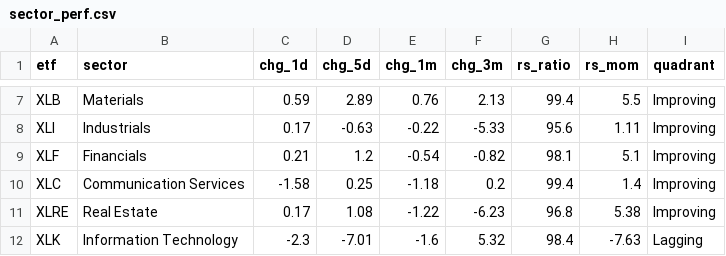
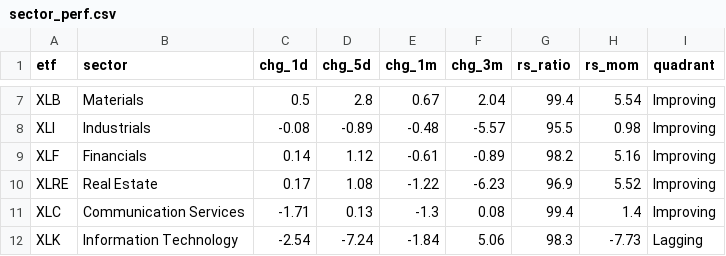
Before and after one commit to ArnaudVarela/TradingScan, a CSV file: sector_perf.csv, drawn as a sheet; only a part is shown, gaps mark what is left out; removed rows and columns are numbered as before the commit, all else as after; the diff covers the shown part only; the diff names each change by its address in the sheet, - before the commit and + after, or states it on an @@ line.

```diff
--- a/sector_perf.csv
+++ b/sector_perf.csv
-C7 (chg_1d): 0.59
+C7 (chg_1d): 0.5
-D7 (chg_5d): 2.89
+D7 (chg_5d): 2.8
-E7 (chg_1m): 0.76
+E7 (chg_1m): 0.67
-F7 (chg_3m): 2.13
+F7 (chg_3m): 2.04
-H7 (rs_mom): 5.5
+H7 (rs_mom): 5.54
-C8 (chg_1d): 0.17
+C8 (chg_1d): -0.08
-D8 (chg_5d): -0.63
+D8 (chg_5d): -0.89
-E8 (chg_1m): -0.22
+E8 (chg_1m): -0.48
-F8 (chg_3m): -5.33
+F8 (chg_3m): -5.57
-G8 (rs_ratio): 95.6
+G8 (rs_ratio): 95.5
-H8 (rs_mom): 1.11
+H8 (rs_mom): 0.98
-C9 (chg_1d): 0.21
+C9 (chg_1d): 0.14
-D9 (chg_5d): 1.2
+D9 (chg_5d): 1.12
-E9 (chg_1m): -0.54
+E9 (chg_1m): -0.61
-F9 (chg_3m): -0.82
+F9 (chg_3m): -0.89
-G9 (rs_ratio): 98.1
+G9 (rs_ratio): 98.2
-H9 (rs_mom): 5.1
+H9 (rs_mom): 5.16
-row 10: XLC | Communication Services | -1.58 | 0.25 | -1.18 | 0.2 | 99.4 | 1.4 | Improving
-G10 (rs_ratio): 96.8
+G10 (rs_ratio): 96.9
-H10 (rs_mom): 5.38
+H10 (rs_mom): 5.52
+row 11: XLC | Communication Services | -1.71 | 0.13 | -1.3 | 0.08 | 99.4 | 1.4 | Improving
-C12 (chg_1d): -2.3
+C12 (chg_1d): -2.54
-D12 (chg_5d): -7.01
+D12 (chg_5d): -7.24
-E12 (chg_1m): -1.6
+E12 (chg_1m): -1.84
-F12 (chg_3m): 5.32
+F12 (chg_3m): 5.06
-G12 (rs_ratio): 98.4
+G12 (rs_ratio): 98.3
-H12 (rs_mom): -7.63
+H12 (rs_mom): -7.73
```
Also changed, not shown: 28 edited cells elsewhere in this file, dashboard/public/market_setups.csv, sector_map.csv, 1 other file.
